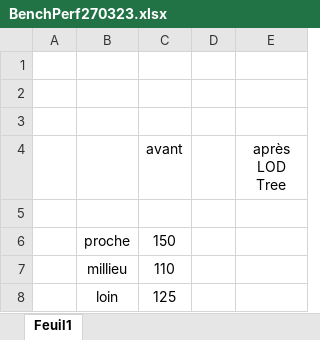
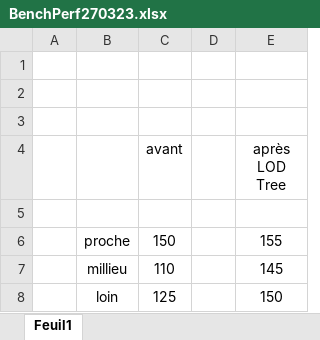
Before and after one commit to LaM0uette/DorianDeVillele, an Excel workbook: Docs/Bench/BenchPerf270323.xlsx, sheet Feuil1, drawn as a sheet; values as stored, in another font and other column widths than the file's, no borders; the diff names each change by its address in the sheet, - before the commit and + after, or states it on an @@ line.

Commit message:
opti lod tree

```diff
--- a/Docs/Bench/BenchPerf270323.xlsx (sheet Feuil1)
+++ b/Docs/Bench/BenchPerf270323.xlsx (sheet Feuil1)
-E6 (après LOD Tree): (empty)
+E6 (après LOD Tree): 155
-E7 (après LOD Tree): (empty)
+E7 (après LOD Tree): 145
-E8 (après LOD Tree): (empty)
+E8 (après LOD Tree): 150
```
Also changed, not shown: 3 other files.
